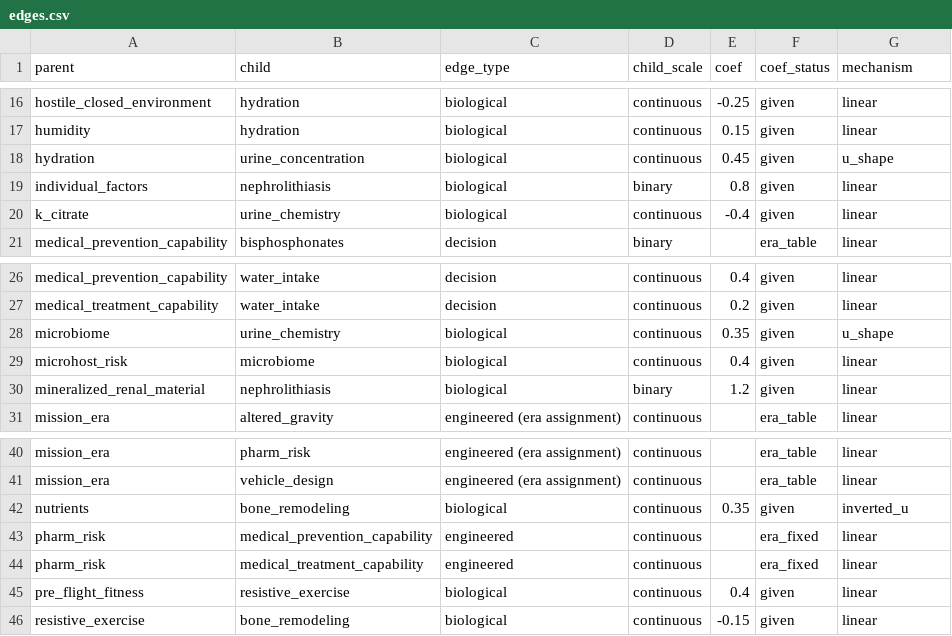
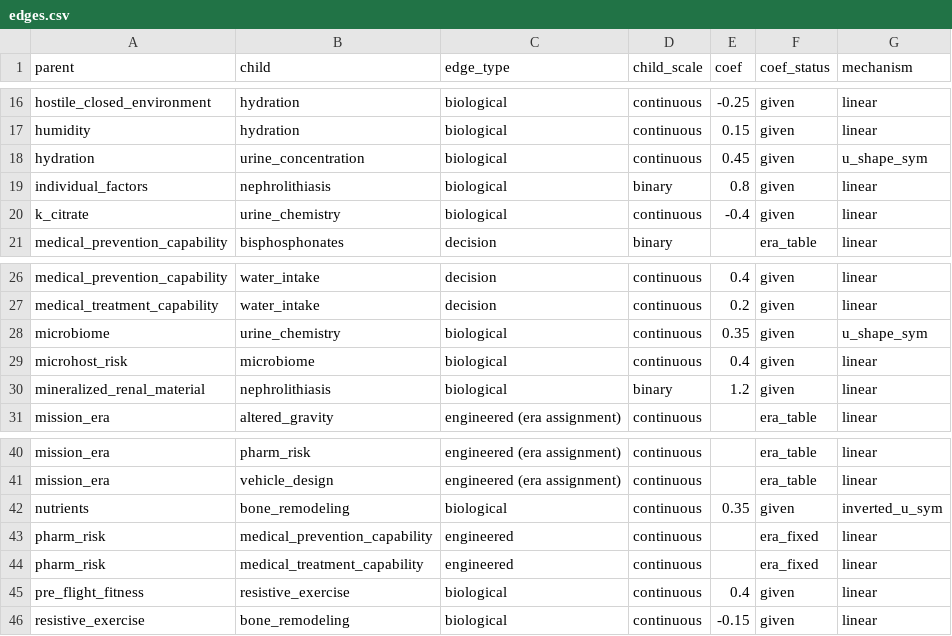
Before and after one commit to lmorgenthaler/causal-dag-eval-pipeline, a CSV file: 01_data_generation/config/edges.csv, drawn as a sheet; only a part is shown, gaps mark what is left out.

```diff
--- a/01_data_generation/config/edges.csv
+++ b/01_data_generation/config/edges.csv
@@ -17,3 +17,3 @@ hostile_closed_environment,hydration,biological,continuous,-0.25,given,linear
 humidity,hydration,biological,continuous,0.15,given,linear
-hydration,urine_concentration,biological,continuous,0.45,given,u_shape
+hydration,urine_concentration,biological,continuous,0.45,given,u_shape_sym
 individual_factors,nephrolithiasis,biological,binary,0.8,given,linear
@@ -27,3 +27,3 @@ medical_prevention_capability,water_intake,decision,continuous,0.4,given,linear
 medical_treatment_capability,water_intake,decision,continuous,0.2,given,linear
-microbiome,urine_chemistry,biological,continuous,0.35,given,u_shape
+microbiome,urine_chemistry,biological,continuous,0.35,given,u_shape_sym
 microhost_risk,microbiome,biological,continuous,0.4,given,linear
@@ -41,3 +41,3 @@ mission_era,pharm_risk,engineered (era assignment),continuous,,era_table,linear
 mission_era,vehicle_design,engineered (era assignment),continuous,,era_table,linear
-nutrients,bone_remodeling,biological,continuous,0.35,given,inverted_u
+nutrients,bone_remodeling,biological,continuous,0.35,given,inverted_u_sym
 pharm_risk,medical_prevention_capability,engineered,continuous,,era_fixed,linear
```
Also changed, not shown: 2 other files.
